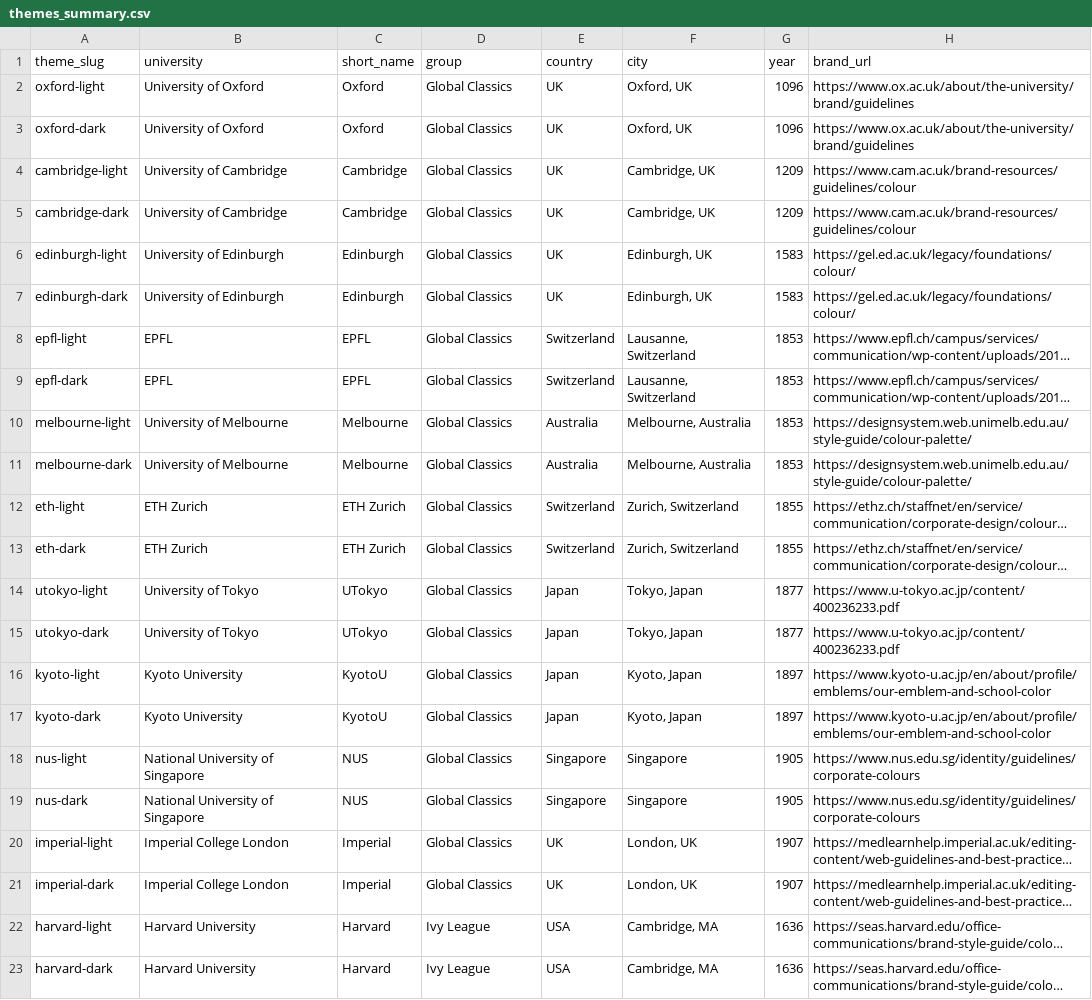
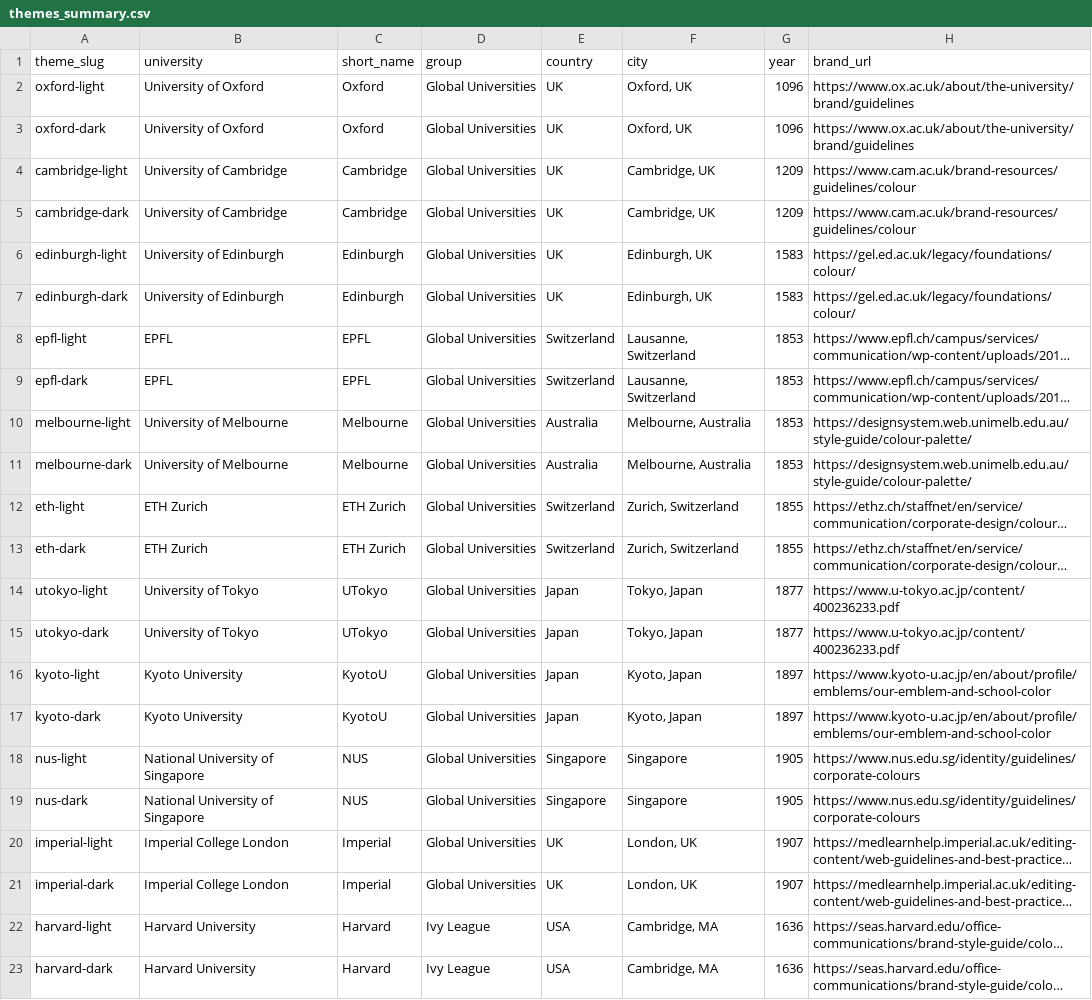
Before and after one commit to IDEsOfMerge/campus-palette, a CSV file: analysis/data/themes_summary.csv, drawn as a sheet; only a part is shown; long unchanged cells end in …; the diff covers the shown part only; the diff names each change by its address in the sheet, - before the commit and + after, or states it on an @@ line.

```diff
--- a/analysis/data/themes_summary.csv
+++ b/analysis/data/themes_summary.csv
-D2:D21 (group): Global Classics
+D2:D21 (group): Global Universities
```
Also changed, not shown: 12 edited cells elsewhere in this file, analysis/data/pairwise_distances.csv, analysis/data/tokens_long.csv, 57 other files.
